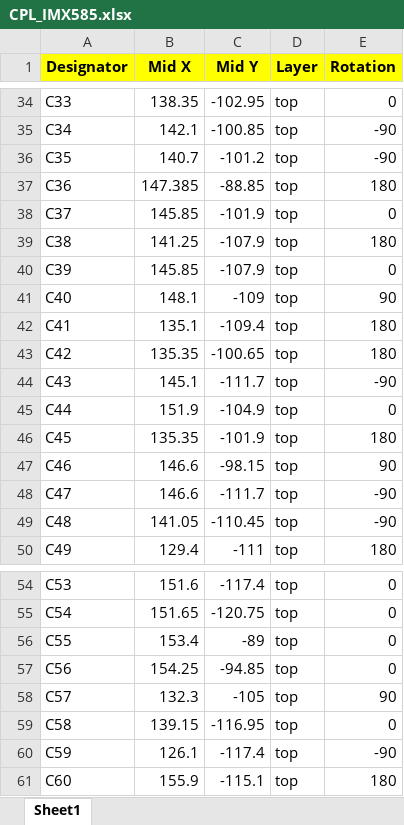
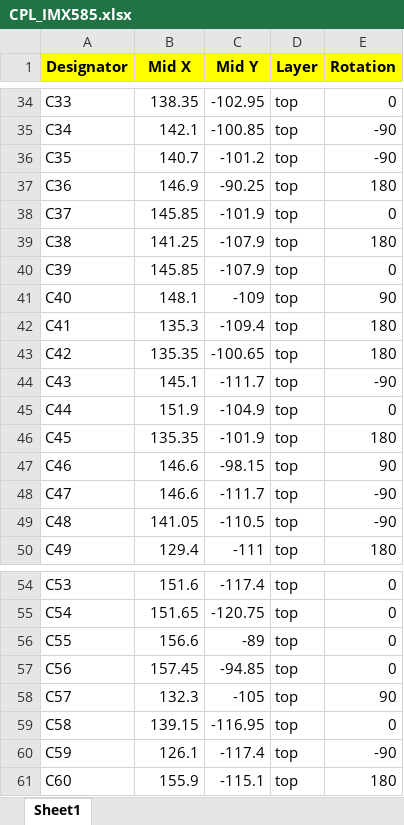
Before and after one commit to will127534/StarlightEye, an Excel workbook: Gerber/CPL_IMX585.xlsx, sheet Sheet1, drawn as a sheet; only a part is shown, gaps mark what is left out; values as stored, in another font and other column widths than the file's, no borders; the diff covers the shown part only; the diff names each change by its address in the sheet, - before the commit and + after, or states it on an @@ line.

```diff
--- a/Gerber/CPL_IMX585.xlsx (sheet Sheet1)
+++ b/Gerber/CPL_IMX585.xlsx (sheet Sheet1)
-B37 (Mid X): 147.385
+B37 (Mid X): 146.9
-C37 (Mid Y): -88.85
+C37 (Mid Y): -90.25
-B42 (Mid X): 135.1
+B42 (Mid X): 135.3
-C49 (Mid Y): -110.45
+C49 (Mid Y): -110.5
-B56 (Mid X): 153.4
+B56 (Mid X): 156.6
-B57 (Mid X): 154.25
+B57 (Mid X): 157.45
```
Also changed, not shown: 5 added rows and 7 edited cells elsewhere in this sheet, bom/BOM_IMX585.xlsx, 19 other files.
